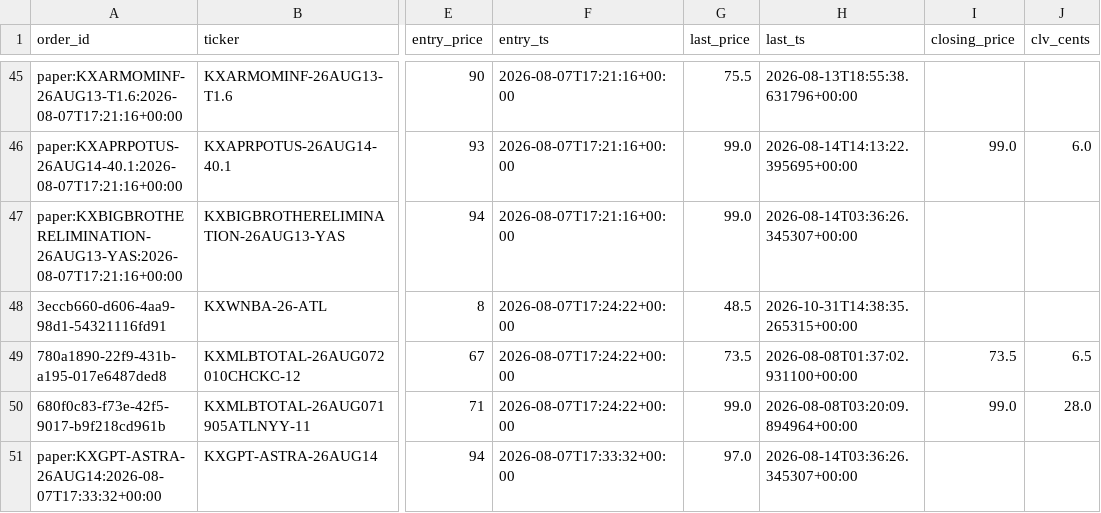
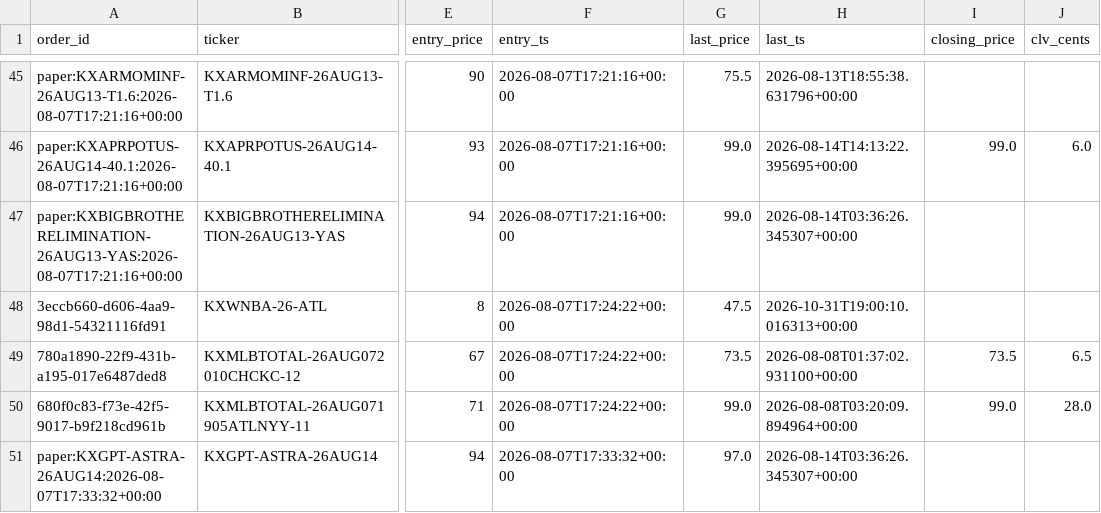
Before and after one commit to Jackhenry87/Prediction-Market-trading-bot, a CSV file: clv_sports.csv, drawn as a sheet; only a part is shown, gaps mark what is left out; the diff names each change by its address in the sheet, - before the commit and + after, or states it on an @@ line.

```diff
--- a/clv_sports.csv
+++ b/clv_sports.csv
-G48 (last_price): 48.5
+G48 (last_price): 47.5
-H48 (last_ts): 2026-10-31T14:38:35.265315+00:00
+H48 (last_ts): 2026-10-31T19:00:10.016313+00:00
```
Also changed, not shown: 3 other files.
